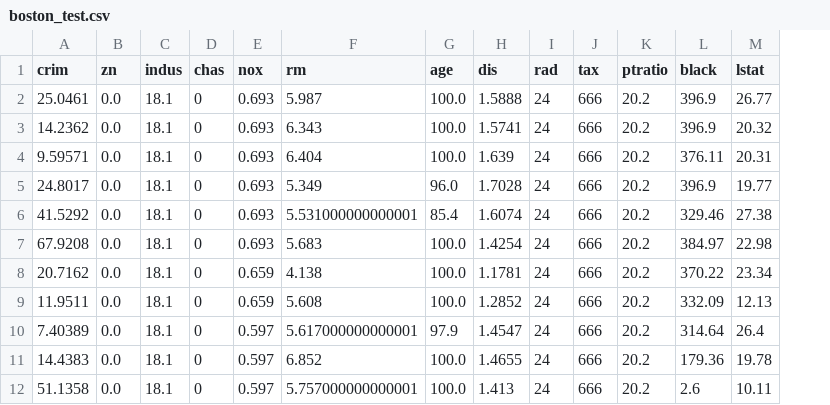
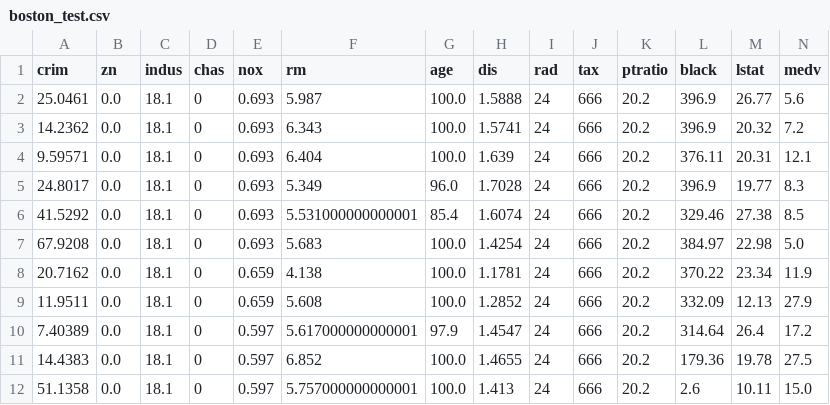
Before and after one commit to Toroi0610/pycaret_streamlit, a CSV file: sample_data/regression/boston_test.csv, drawn as a sheet; only a part is shown; the diff names each change by its address in the sheet, - before the commit and + after, or states it on an @@ line.

```diff
--- a/sample_data/regression/boston_test.csv
+++ b/sample_data/regression/boston_test.csv
+column N (medv), rows 2-12: 5.6 | 7.2 | 12.1 | 8.3 | 8.5 | 5.0 | 11.9 | 27.9 | 17.2 | 27.5 | 15.0
```
Also changed, not shown: 4 other files.
